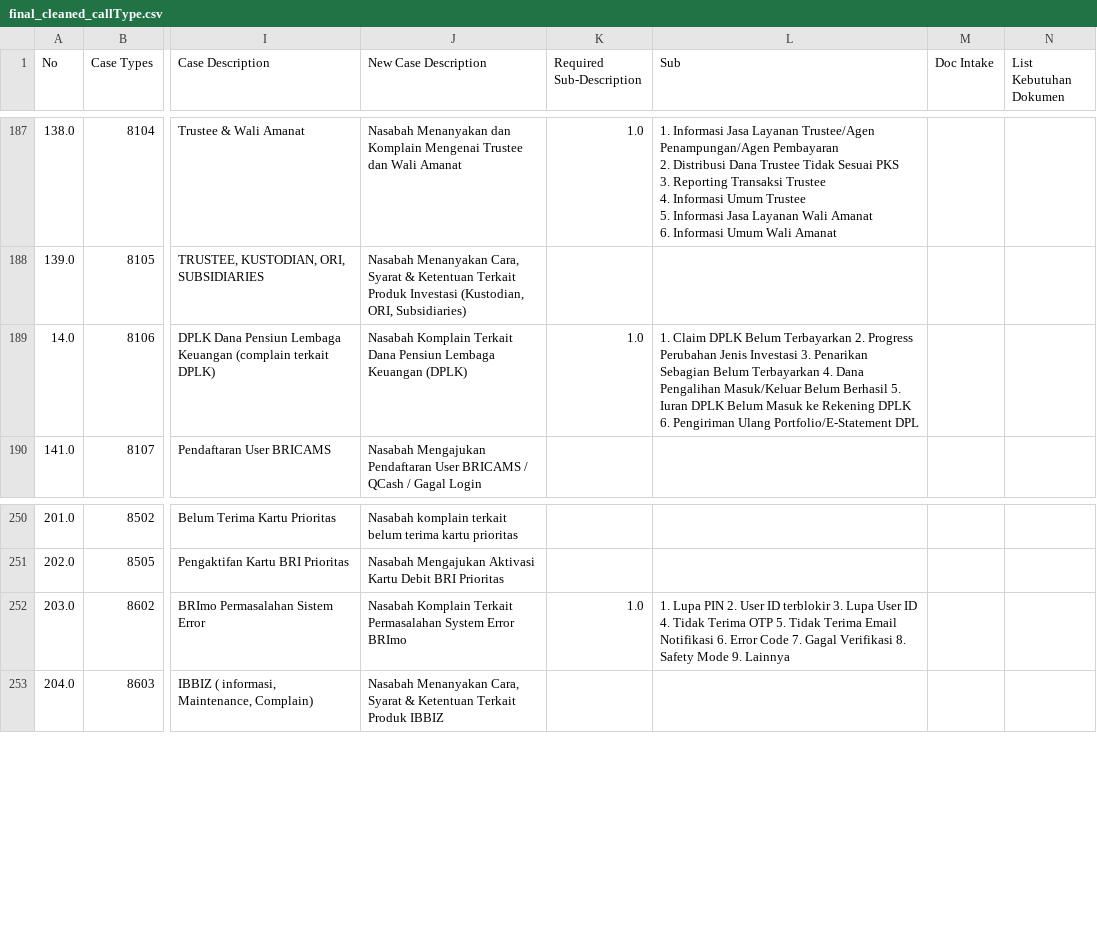
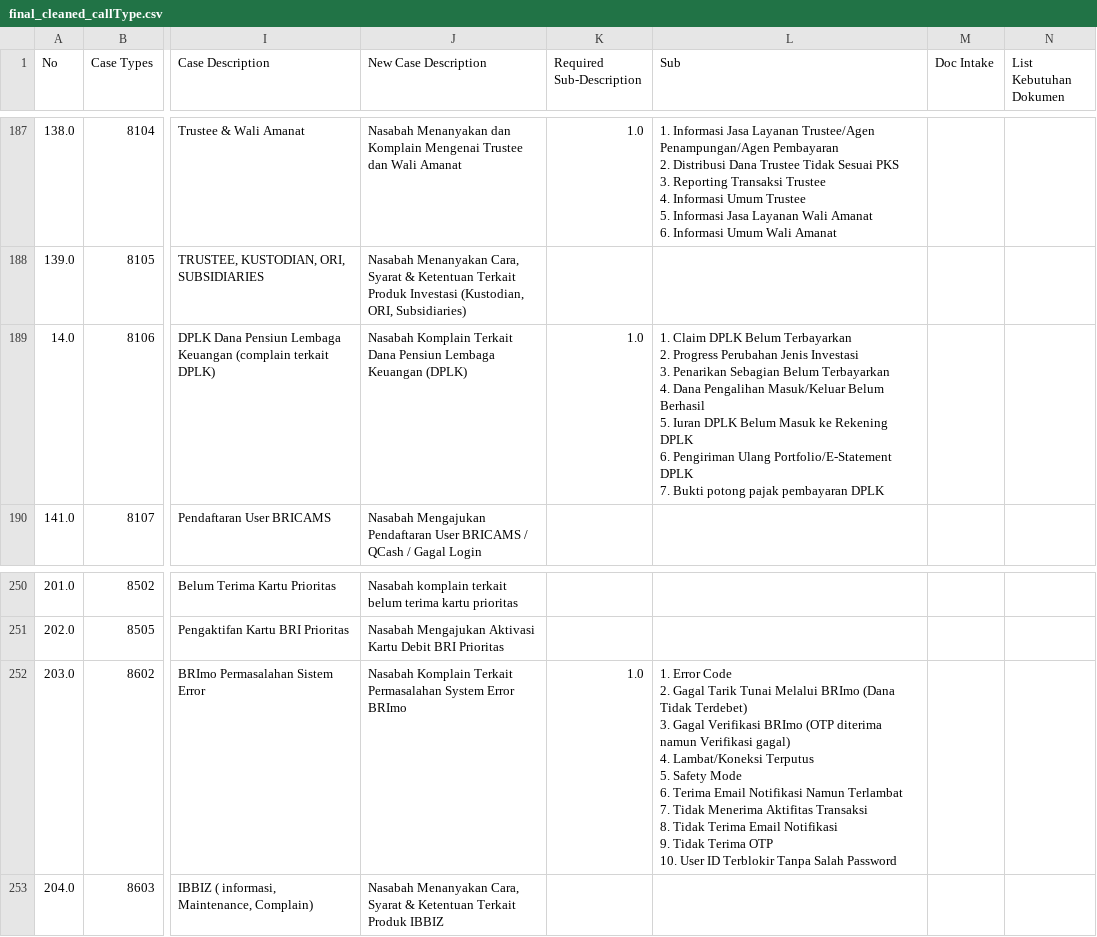
Before and after one commit to masterA88/dataquality2-new, a CSV file: final_cleaned_callType.csv, drawn as a sheet; only a part is shown, gaps mark what is left out; ↵ is a line break in a cell; the diff names each change by its address in the sheet, - before the commit and + after, or states it on an @@ line.

Commit message:
update call type

```diff
--- a/final_cleaned_callType.csv
+++ b/final_cleaned_callType.csv
-L189 (Sub): …Ulang Portfolio/E-Statement DPL
+L189 (Sub): …Ulang Portfolio/E-Statement DPLK ↵ 7. Bukti potong pajak pembayaran DPLK
-L252 (Sub): 1. Lupa PIN 2. User ID terblokir 3. Lupa User ID 4. Tidak Terima OTP 5. Tidak Terima Email Notifikasi 6. Error Code 7. Gagal Verifikasi 8. Safety Mode 9. Lainnya
+L252 (Sub): 1. Error Code ↵ 2. Gagal Tarik Tunai Melalui BRImo (Dana Tidak Terdebet) ↵ 3. Gagal Verifikasi BRImo (OTP diterima namun Verifikasi gagal) ↵ 4. Lambat/Koneksi Terputus ↵ 5. Safety Mode ↵ 6. Terima Email Notifikasi Namun Terlambat ↵ 7. Tidak Menerima Aktifitas Transaksi ↵ 8. Tidak Terima Email Notifikasi ↵ 9. Tidak Terima OTP ↵ 10. User ID Terblokir Tanpa Salah Password
```
Also changed, not shown: 12 other files.
